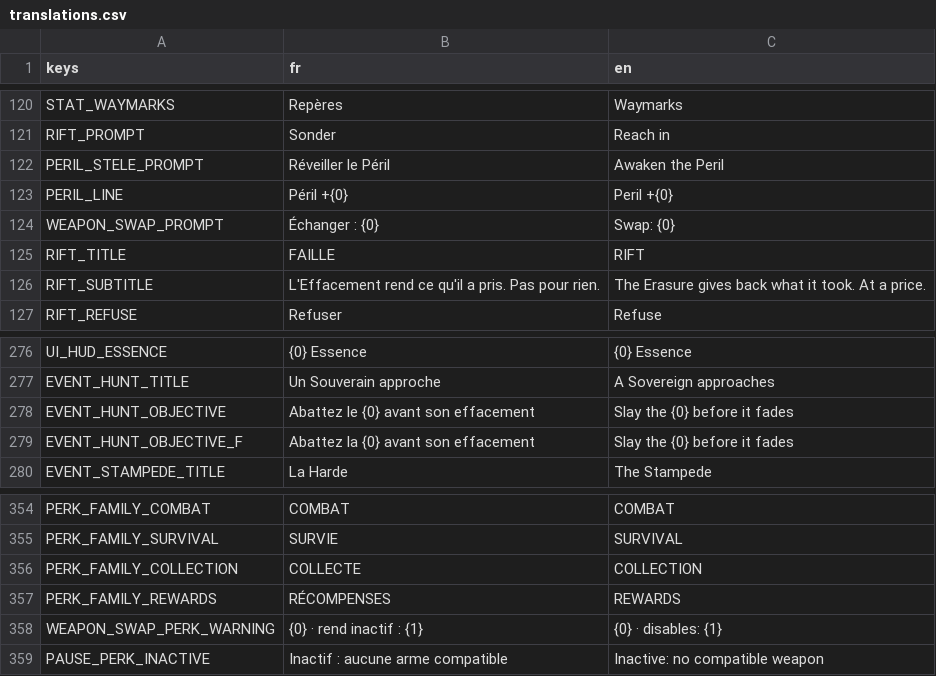
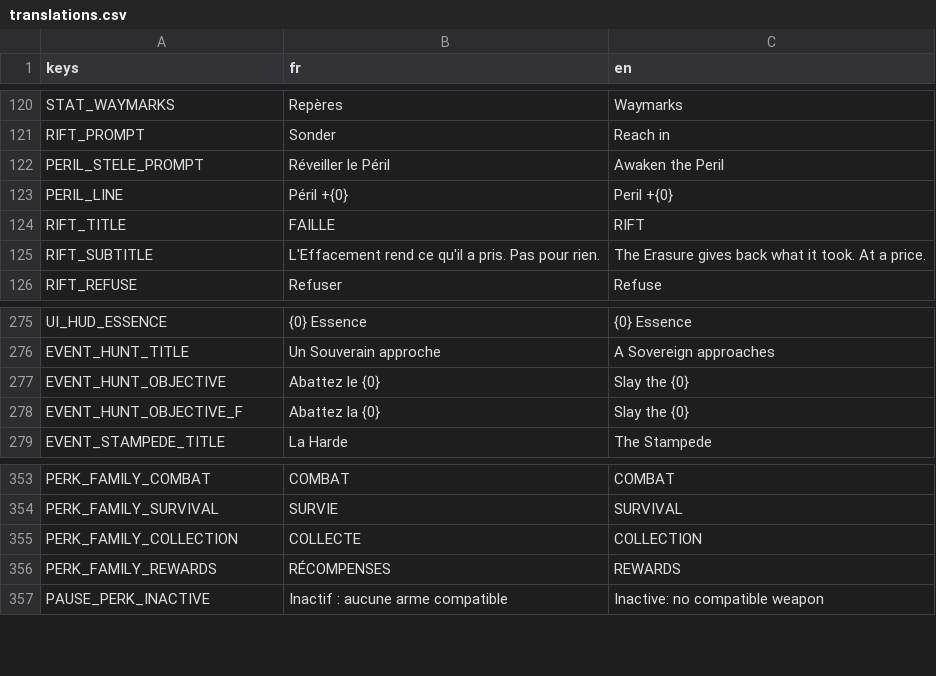
Before and after one commit to raphplt/vestiges, a CSV file: assets/translations/translations.csv, drawn as a sheet; only a part is shown, gaps mark what is left out; the diff covers the shown part only.

```diff
--- a/assets/translations/translations.csv
+++ b/assets/translations/translations.csv
@@ -123,3 +123,2 @@ PERIL_STELE_PROMPT,Réveiller le Péril,Awaken the Peril
 PERIL_LINE,Péril +{0},Peril +{0}
-WEAPON_SWAP_PROMPT,Échanger : {0},Swap: {0}
 RIFT_TITLE,FAILLE,RIFT
@@ -277,4 +276,4 @@ UI_HUD_ESSENCE,{0} Essence,{0} Essence
 EVENT_HUNT_TITLE,Un Souverain approche,A Sovereign approaches
-EVENT_HUNT_OBJECTIVE,Abattez le {0} avant son effacement,Slay the {0} before it fades
-EVENT_HUNT_OBJECTIVE_F,Abattez la {0} avant son effacement,Slay the {0} before it fades
+EVENT_HUNT_OBJECTIVE,Abattez le {0},Slay the {0}
+EVENT_HUNT_OBJECTIVE_F,Abattez la {0},Slay the {0}
 EVENT_STAMPEDE_TITLE,La Harde,The Stampede
@@ -357,3 +356,2 @@ PERK_FAMILY_COLLECTION,COLLECTE,COLLECTION
 PERK_FAMILY_REWARDS,RÉCOMPENSES,REWARDS
-WEAPON_SWAP_PERK_WARNING,"{0}  ·  rend inactif : {1}","{0}  ·  disables: {1}"
 PAUSE_PERK_INACTIVE,Inactif : aucune arme compatible,Inactive: no compatible weapon
```
Also changed, not shown: 23 added rows, 5 removed rows and 2 edited cells elsewhere in this file, 38 other files.
